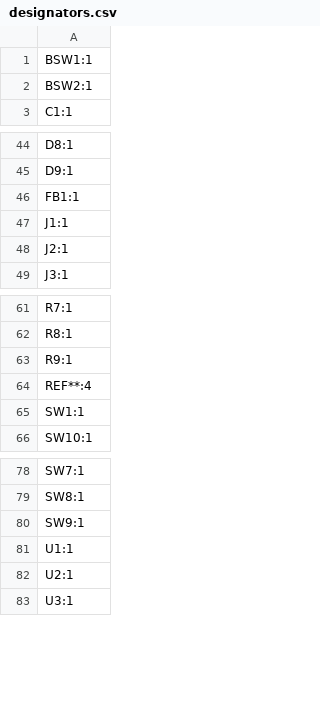
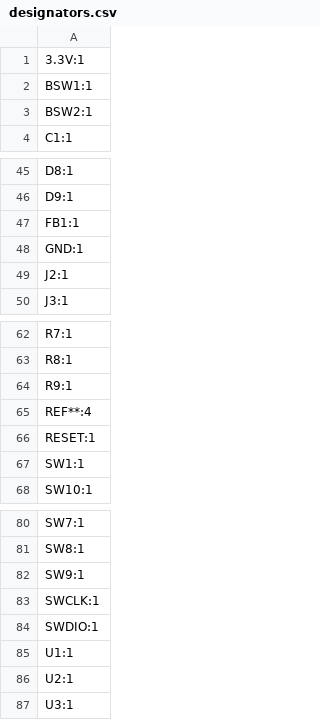
Before and after one commit to kaisou-k/USBhub-keyboard, a CSV file: USBhub-keyboard/production/designators.csv, drawn as a sheet; only a part is shown, gaps mark what is left out.

```diff
--- a/USBhub-keyboard/production/designators.csv
+++ b/USBhub-keyboard/production/designators.csv
@@ -1 +1,2 @@
+3.3V:1
 BSW1:1
@@ -46,3 +47,3 @@ D9:1
 FB1:1
-J1:1
+GND:1
 J2:1
@@ -64,2 +65,3 @@ R9:1
 REF**:4
+RESET:1
 SW1:1
@@ -80,2 +82,4 @@ SW8:1
 SW9:1
+SWCLK:1
+SWDIO:1
 U1:1
```
Also changed, not shown: USBhub-keyboard/production/bom.csv, USBhub-keyboard/production/positions.csv, 19 other files.
